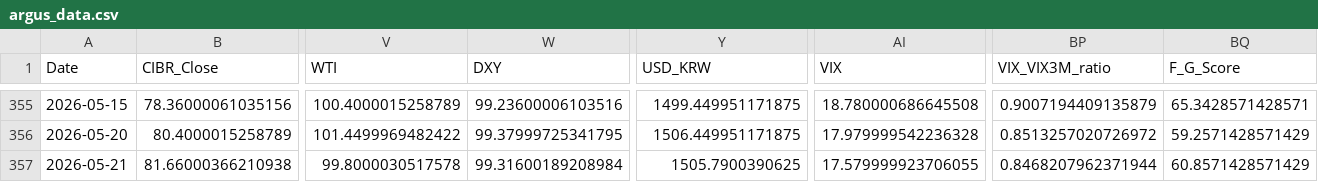
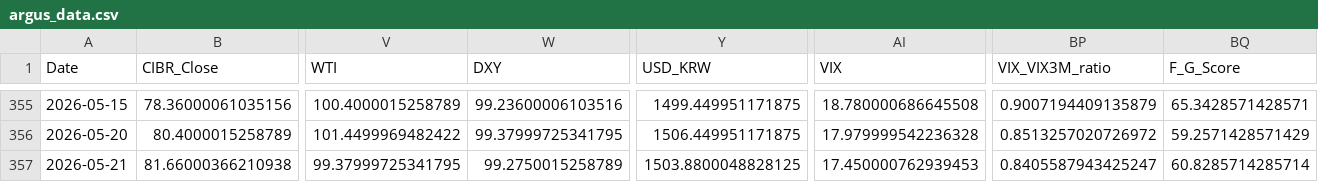
Before and after one commit to daifulee/argus-public-data, a CSV file: argus_data.csv, drawn as a sheet; only a part is shown, gaps mark what is left out; the diff names each change by its address in the sheet, - before the commit and + after, or states it on an @@ line.

```diff
--- a/argus_data.csv
+++ b/argus_data.csv
-V357 (WTI): 99.8000030517578
+V357 (WTI): 99.37999725341795
-W357 (DXY): 99.31600189208984
+W357 (DXY): 99.2750015258789
-Y357 (USD_KRW): 1505.7900390625
+Y357 (USD_KRW): 1503.8800048828125
-AI357 (VIX): 17.579999923706055
+AI357 (VIX): 17.450000762939453
-BP357 (VIX_VIX3M_ratio): 0.8468207962371944
+BP357 (VIX_VIX3M_ratio): 0.8405587943425247
-BQ357 (F_G_Score): 60.8571428571429
+BQ357 (F_G_Score): 60.8285714285714
```
Also changed, not shown: 2 other files.
